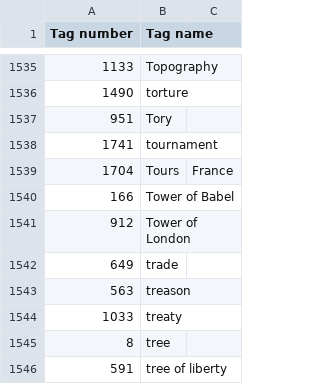
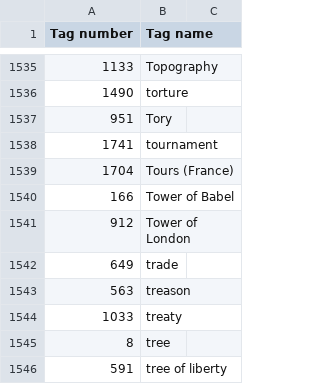
Before and after one commit to MonikaBarget/ImgDB, a CSV file: tag-list.csv, drawn as a sheet; only a part is shown, gaps mark what is left out.

Commit message:
Update tag-list.csv

```diff
--- a/tag-list.csv
+++ b/tag-list.csv
@@ -1538,3 +1538,3 @@ Tag number, Tag name,
 1741,tournament,
-1704,Tours, France,
+1704,Tours (France),
 166,Tower of Babel,
```
